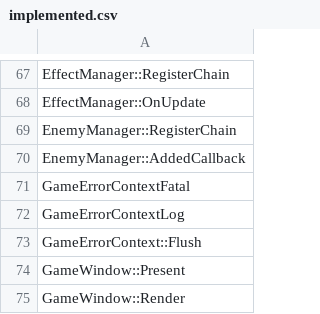
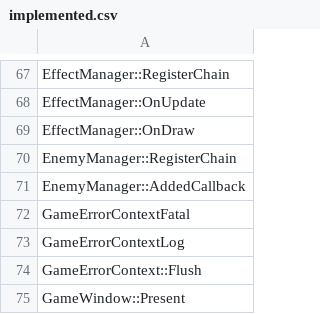
Before and after one commit to izy1sky/th06, a CSV file: config/implemented.csv, drawn as a sheet; only a part is shown, gaps mark what is left out; the shorter side is filled out with more unchanged rows; the diff names each change by its address in the sheet, - before the commit and + after, or states it on an @@ line.

Commit message:
Implement EffectManager::OnDraw

```diff
--- a/config/implemented.csv
+++ b/config/implemented.csv
+row 69: EffectManager::OnDraw
```
Also changed, not shown: config/stubbed.csv, 1 other file.
